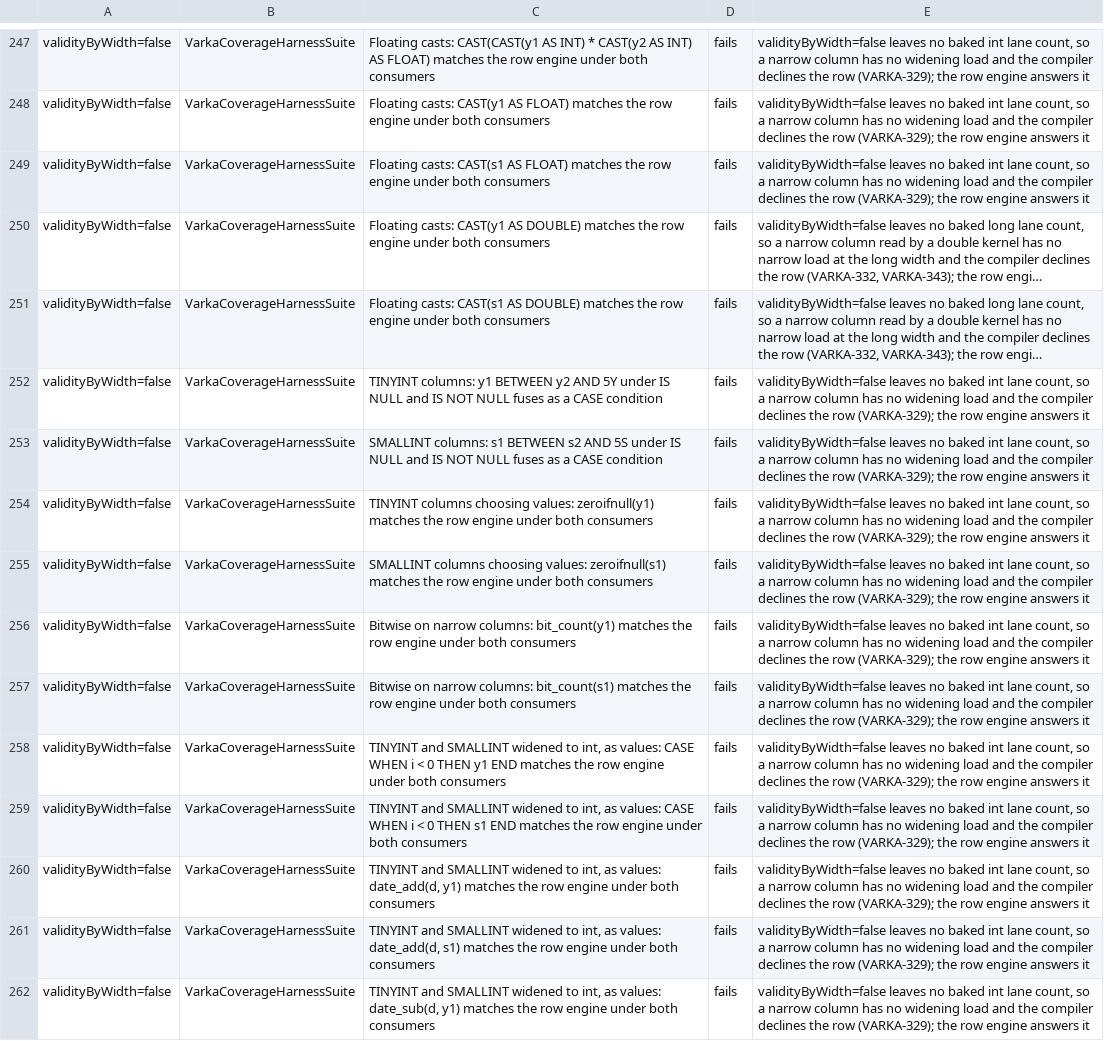
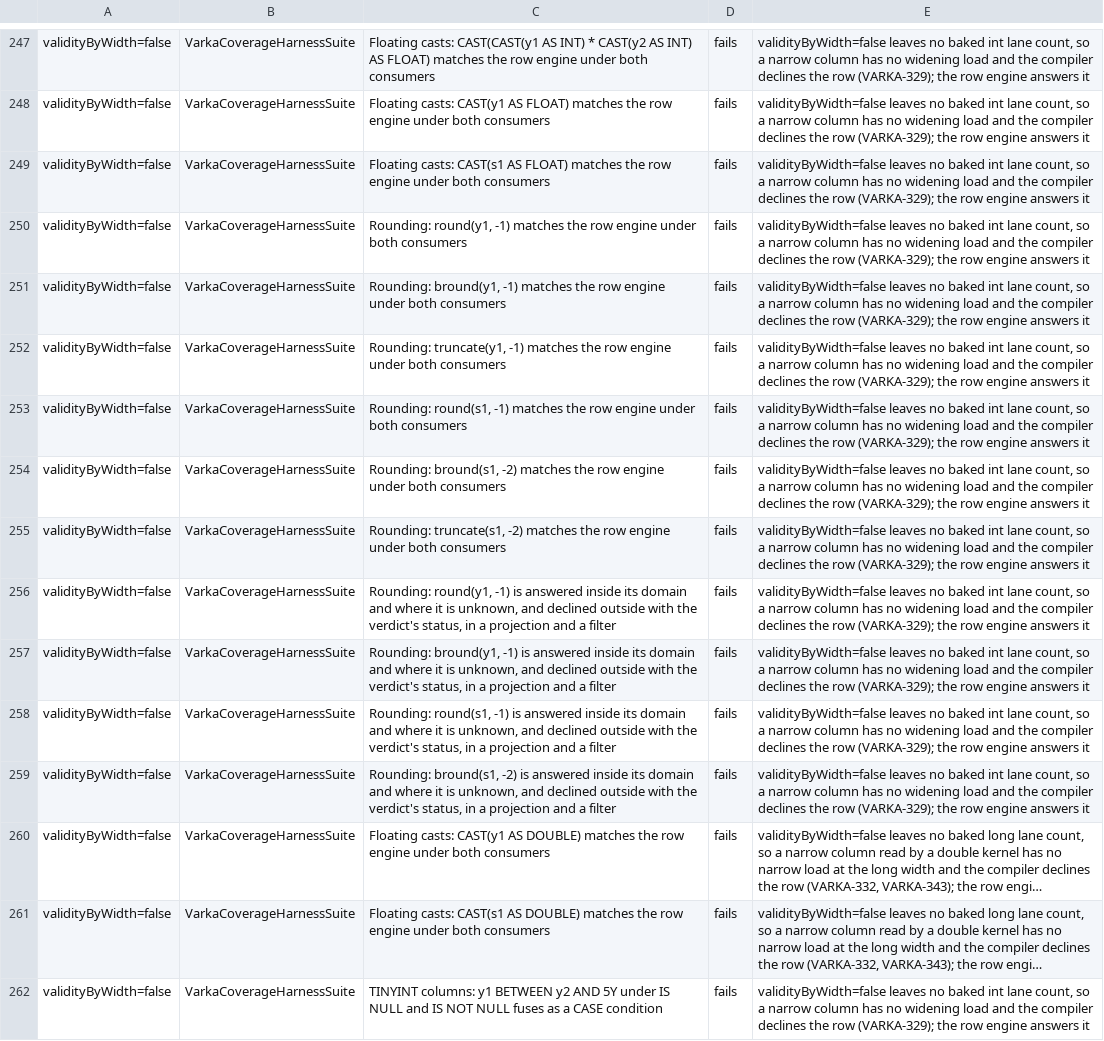
Before and after one commit to vecbricks/varka, a TSV file: sql/varka/matrix/skips.tsv, drawn as a sheet; only a part is shown, gaps mark what is left out; the shorter side is filled out with more unchanged rows; long unchanged cells end in …; the diff names each change by its address in the sheet, - before the commit and + after, or states it on an @@ line.

```diff
--- a/sql/varka/matrix/skips.tsv
+++ b/sql/varka/matrix/skips.tsv
+row 250: validityByWidth=false | VarkaCoverageHarnessSuite | Rounding: round(y1, -1) matches the row engine under both consumers | fails | validityByWidth=false leaves no baked int lane count, so a narrow column has no widening load and the compiler declines the row (VARKA-329); the row engine answers it
+row 251: validityByWidth=false | VarkaCoverageHarnessSuite | Rounding: bround(y1, -1) matches the row engine under both consumers | fails | validityByWidth=false leaves no baked int lane count, so a narrow column has no widening load and the compiler declines the row (VARKA-329); the row engine answers it
+row 252: validityByWidth=false | VarkaCoverageHarnessSuite | Rounding: truncate(y1, -1) matches the row engine under both consumers | fails | validityByWidth=false leaves no baked int lane count, so a narrow column has no widening load and the compiler declines the row (VARKA-329); the row engine answers it
+row 253: validityByWidth=false | VarkaCoverageHarnessSuite | Rounding: round(s1, -1) matches the row engine under both consumers | fails | validityByWidth=false leaves no baked int lane count, so a narrow column has no widening load and the compiler declines the row (VARKA-329); the row engine answers it
+row 254: validityByWidth=false | VarkaCoverageHarnessSuite | Rounding: bround(s1, -2) matches the row engine under both consumers | fails | validityByWidth=false leaves no baked int lane count, so a narrow column has no widening load and the compiler declines the row (VARKA-329); the row engine answers it
+row 255: validityByWidth=false | VarkaCoverageHarnessSuite | Rounding: truncate(s1, -2) matches the row engine under both consumers | fails | validityByWidth=false leaves no baked int lane count, so a narrow column has no widening load and the compiler declines the row (VARKA-329); the row engine answers it
+row 256: validityByWidth=false | VarkaCoverageHarnessSuite | Rounding: round(y1, -1) is answered inside its domain and where it is unknown, and declined outside with the verdict's status, in a projection and a filter | fails | validityByWidth=false leaves no baked int lane count, so a narrow column has no widening load and the compiler declines the row (VARKA-329); the row engine answers it
+row 257: validityByWidth=false | VarkaCoverageHarnessSuite | Rounding: bround(y1, -1) is answered inside its domain and where it is unknown, and declined outside with the verdict's status, in a projection and a filter | fails | validityByWidth=false leaves no baked int lane count, so a narrow column has no widening load and the compiler declines the row (VARKA-329); the row engine answers it
+row 258: validityByWidth=false | VarkaCoverageHarnessSuite | Rounding: round(s1, -1) is answered inside its domain and where it is unknown, and declined outside with the verdict's status, in a projection and a filter | fails | validityByWidth=false leaves no baked int lane count, so a narrow column has no widening load and the compiler declines the row (VARKA-329); the row engine answers it
+row 259: validityByWidth=false | VarkaCoverageHarnessSuite | Rounding: bround(s1, -2) is answered inside its domain and where it is unknown, and declined outside with the verdict's status, in a projection and a filter | fails | validityByWidth=false leaves no baked int lane count, so a narrow column has no widening load and the compiler declines the row (VARKA-329); the row engine answers it
```
Also changed, not shown: 2 other files.
